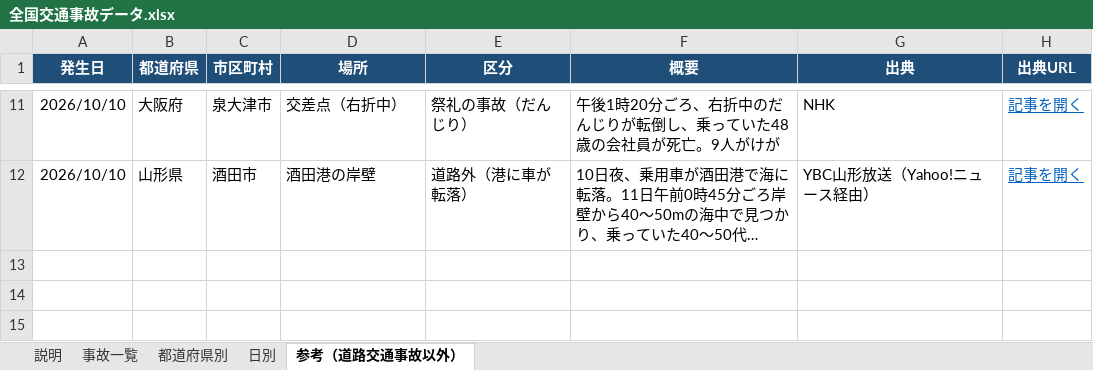
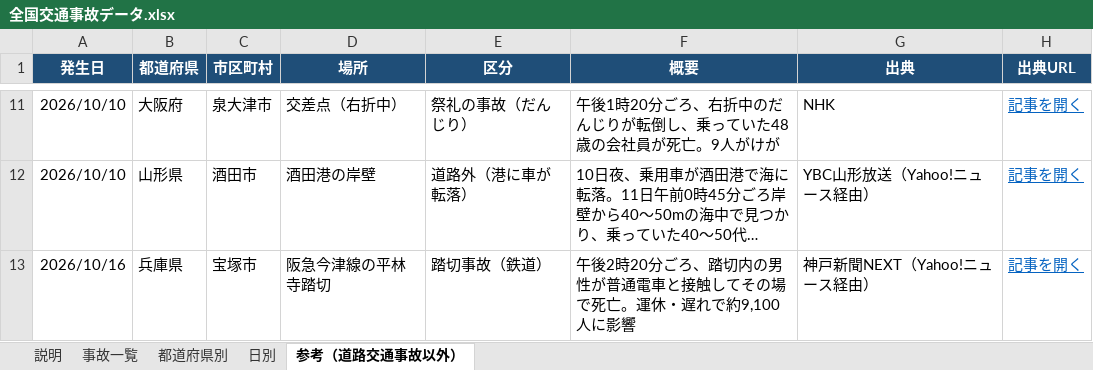
Before and after one commit to shilingmu583-afk/-, an Excel workbook: 全国交通事故データ.xlsx, sheet 参考（道路交通事故以外）, drawn as a sheet; only a part is shown, gaps mark what is left out; long unchanged cells end in …; values as stored, in another font and other column widths than the file's, no borders; the diff names each change by its address in the sheet, - before the commit and + after, or states it on an @@ line.

```diff
--- a/全国交通事故データ.xlsx (sheet 参考（道路交通事故以外）)
+++ b/全国交通事故データ.xlsx (sheet 参考（道路交通事故以外）)
+row 13: 2026/10/16 | 兵庫県 | 宝塚市 | 阪急今津線の平林寺踏切 | 踏切事故（鉄道） | 午後2時20分ごろ、踏切内の男性が普通電車と接触してその場で死亡。運休・遅れで約9,100人に影響 | 神戸新聞NEXT（Yahoo!ニュース経由） | 記事を開く
```
Also changed, not shown: sheet 事故一覧, sheet 都道府県別, sheet 日別, sheet 説明, formulas that keep their value, 4 other files.
